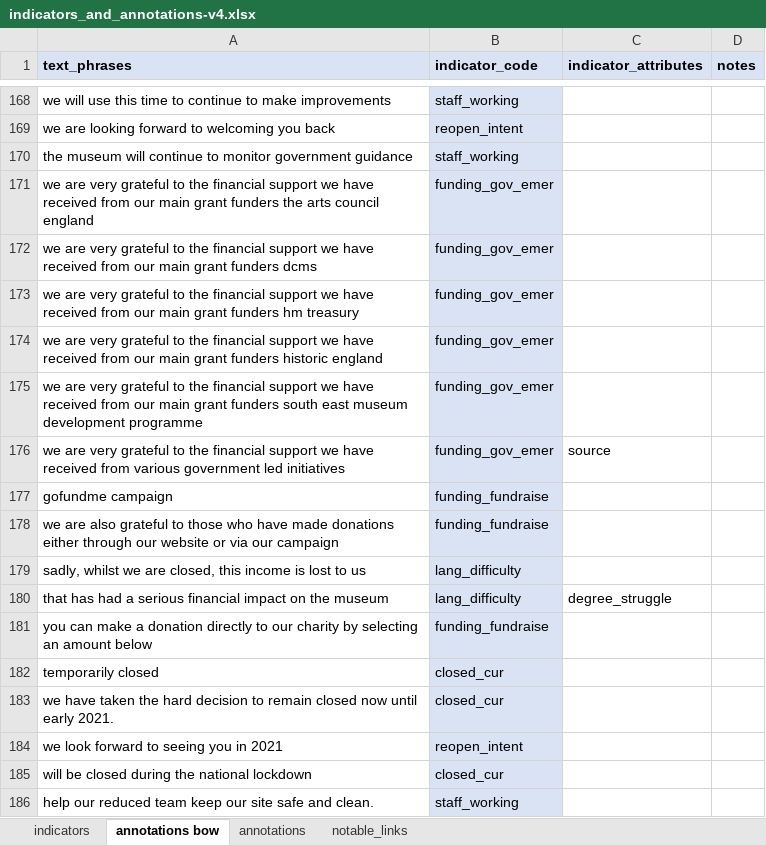
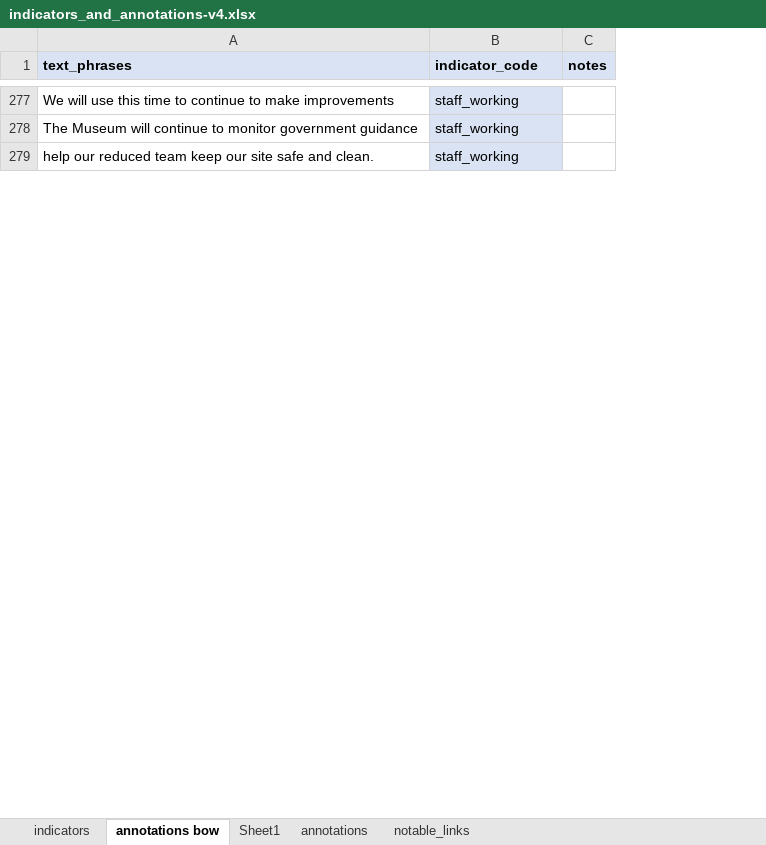
Before and after one commit to Birkbeck/museums-in-the-pandemic, an Excel workbook: data/annotations/indicators_and_annotations-v4.xlsx, sheet annotations bow, drawn as a sheet; only a part is shown, gaps mark what is left out; values as stored, in another font and other column widths than the file's, no borders; conditional formats not drawn; removed rows and columns are numbered as before the commit, all else as after; the diff covers the shown part only; the diff names each change by its address in the sheet, - before the commit and + after, or states it on an @@ line.

Commit message:
Update indicators_and_annotations-v4.xlsx

```diff
--- a/data/annotations/indicators_and_annotations-v4.xlsx (sheet annotations bow)
+++ b/data/annotations/indicators_and_annotations-v4.xlsx (sheet annotations bow)
+sheet tab: Sheet1
-column C (indicator_attributes), empty
-A277 (text_phrases): we will use…
+A277 (text_phrases): We will use…
-row 169: we are looking forward to welcoming you back | reopen_intent
-A278 (text_phrases): the museum will continue…
+A278 (text_phrases): The Museum will continue…
-row 171: we are very grateful to the financial support we have received from our main grant funders the arts council england | funding_gov_emer
-row 172: we are very grateful to the financial support we have received from our main grant funders dcms | funding_gov_emer
-row 173: we are very grateful to the financial support we have received from our main grant funders hm treasury | funding_gov_emer
-row 174: we are very grateful to the financial support we have received from our main grant funders historic england | funding_gov_emer
-row 175: we are very grateful to the financial support we have received from our main grant funders south east museum development programme | funding_gov_emer
@@ row 176 moved to row 122: we are very grateful to the financial su… @@
-row 177: gofundme campaign | funding_fundraise
-row 178: we are also grateful to those who have made donations either through our website or via our campaign | funding_fundraise
@@ row 179 moved to row 157: sadly, whilst we are closed, this income… @@
-row 180: that has had a serious financial impact on the museum | lang_difficulty | degree_struggle
-row 181: you can make a donation directly to our charity by selecting an amount below | funding_fundraise
-row 182: temporarily closed | closed_cur
@@ row 183 moved to row 23: we have taken the hard decision to remai… @@
@@ row 184 moved to row 249: we look forward to seeing you in 2021 @@
-row 185: will be closed during the national lockdown | closed_cur
```
Also changed, not shown: 104 added rows, 92 removed rows, 40 moved rows and 53 edited cells elsewhere in this sheet.
